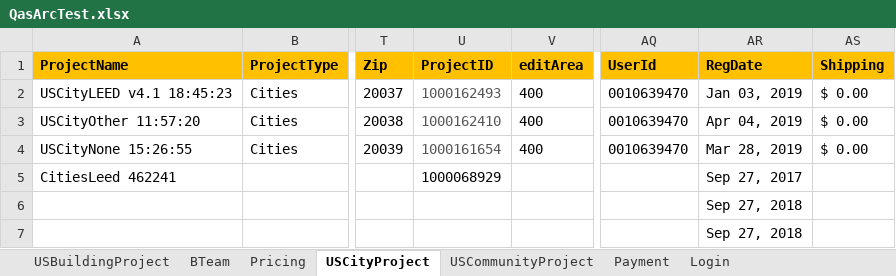
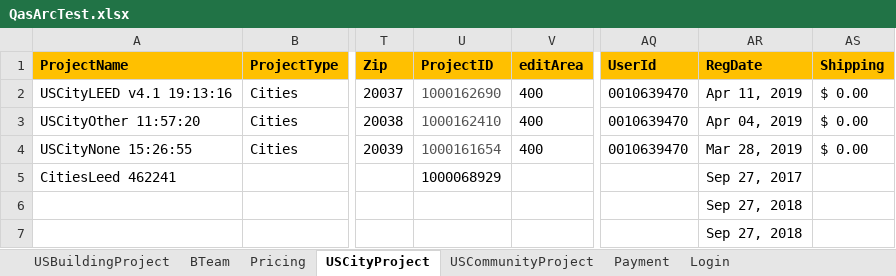
Before and after one commit to saurav1501/AutomationArc, an Excel workbook: AutomationArc/ARCDataTemplete/QasArcTest.xlsx, sheet USCityProject, drawn as a sheet; only a part is shown, gaps mark what is left out; values as stored, in another font and other column widths than the file's, no borders; the diff names each change by its address in the sheet, - before the commit and + after, or states it on an @@ line.

Commit message:
City LEED

```diff
--- a/AutomationArc/ARCDataTemplete/QasArcTest.xlsx (sheet USCityProject)
+++ b/AutomationArc/ARCDataTemplete/QasArcTest.xlsx (sheet USCityProject)
-A2 (ProjectName): USCityLEED v4.1 18:45:23
+A2 (ProjectName): USCityLEED v4.1 19:13:16
-U2 (ProjectID): 1000162493
+U2 (ProjectID): 1000162690
-AR2 (RegDate): Jan 03, 2019
+AR2 (RegDate): Apr 11, 2019
```
Also changed, not shown: 5 other files.
